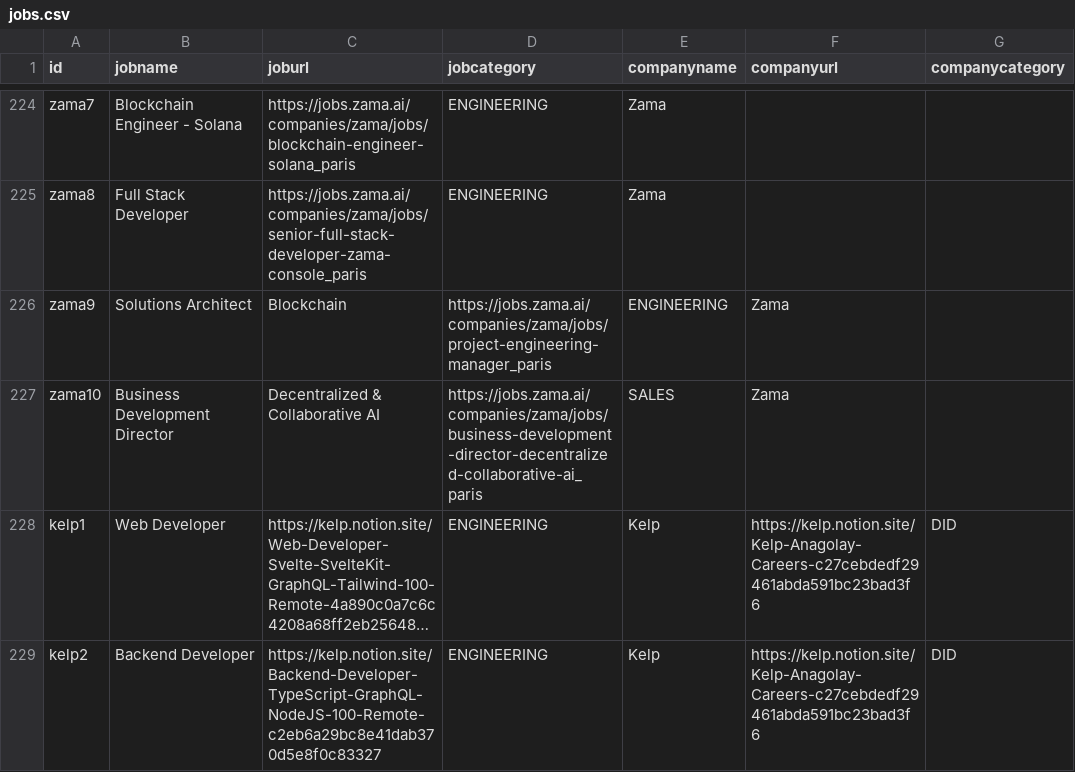
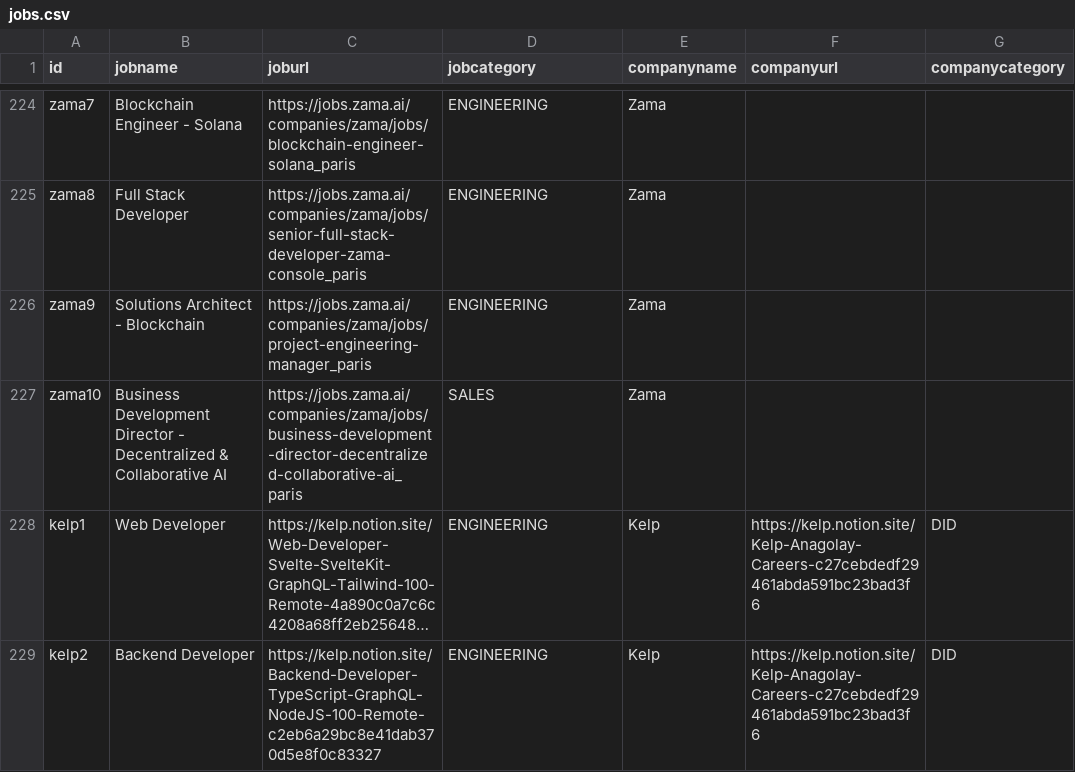
Before and after one commit to web3privacy/jobs-app, a CSV file: jobs.csv, drawn as a sheet; only a part is shown, gaps mark what is left out; long unchanged cells end in …; the diff names each change by its address in the sheet, - before the commit and + after, or states it on an @@ line.

Commit message:
Update jobs.csv

```diff
--- a/jobs.csv
+++ b/jobs.csv
-B226 (jobname): Solutions Architect
+B226 (jobname): Solutions Architect - Blockchain
-C226 (joburl): Blockchain
+C226 (joburl): https://jobs.zama.ai/companies/zama/jobs/project-engineering-manager_paris
-D226 (jobcategory): https://jobs.zama.ai/companies/zama/jobs/project-engineering-manager_paris
+D226 (jobcategory): ENGINEERING
-E226 (companyname): ENGINEERING
+E226 (companyname): Zama
-F226:F227 (companyurl): Zama
+F226:F227 (companyurl): (empty)
-B227 (jobname): …Development Director
+B227 (jobname): …Development Director - Decentralized & Collaborative AI
-C227 (joburl): Decentralized & Collaborative AI
+C227 (joburl): https://jobs.zama.ai/companies/zama/jobs/business-development-director-decentralized-collaborative-ai_paris
-D227 (jobcategory): https://jobs.zama.ai/companies/zama/jobs/business-development-director-decentralized-collaborative-ai_paris
+D227 (jobcategory): SALES
-E227 (companyname): SALES
+E227 (companyname): Zama
```
